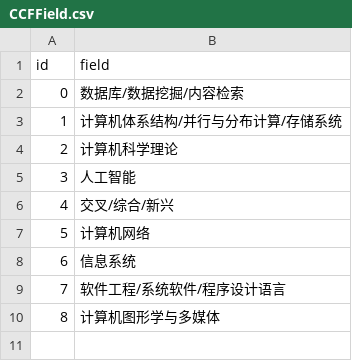
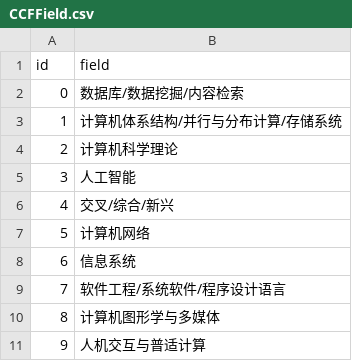
Before and after one commit to alibaba/GraphScope, a CSV file: flex/interactive/examples/graph_algo/CCFField.csv, drawn as a sheet; the diff names each change by its address in the sheet, - before the commit and + after, or states it on an @@ line.

```diff
--- a/flex/interactive/examples/graph_algo/CCFField.csv
+++ b/flex/interactive/examples/graph_algo/CCFField.csv
+row 11: 9 | 人机交互与普适计算
```
Also changed, not shown: flex/interactive/examples/graph_algo/Paper.csv, flex/interactive/examples/graph_algo/Paper_Citation_Paper.csv, 20 other files.
